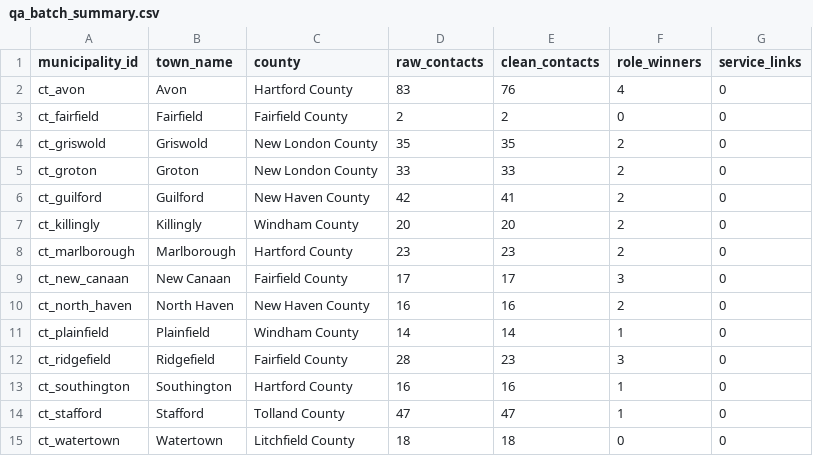
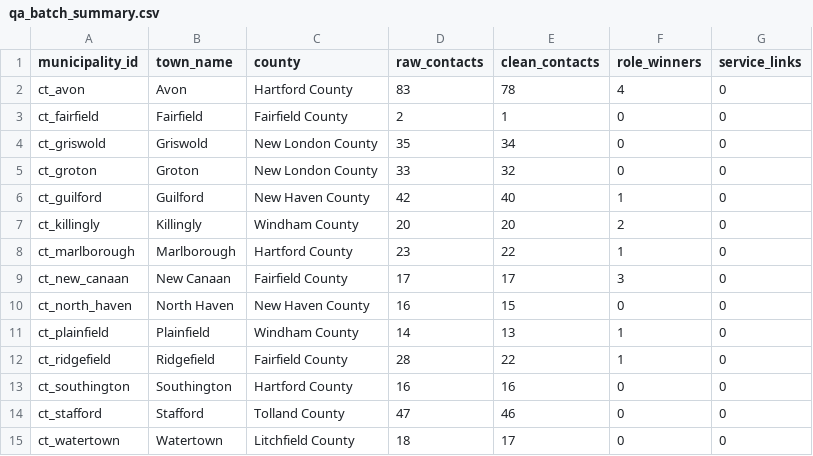
Before and after one commit to WmArmitage/municipal_mapper, a CSV file: outputs/batches/batch_revize_trace/qa_batch_summary.csv, drawn as a sheet.

```diff
--- a/outputs/batches/batch_revize_trace/qa_batch_summary.csv
+++ b/outputs/batches/batch_revize_trace/qa_batch_summary.csv
@@ -1,15 +1,15 @@
 municipality_id,town_name,county,raw_contacts,clean_contacts,role_winners,service_links
-ct_avon,Avon,Hartford County,83,76,4,0
-ct_fairfield,Fairfield,Fairfield County,2,2,0,0
-ct_griswold,Griswold,New London County,35,35,2,0
-ct_groton,Groton,New London County,33,33,2,0
-ct_guilford,Guilford,New Haven County,42,41,2,0
+ct_avon,Avon,Hartford County,83,78,4,0
+ct_fairfield,Fairfield,Fairfield County,2,1,0,0
+ct_griswold,Griswold,New London County,35,34,0,0
+ct_groton,Groton,New London County,33,32,0,0
+ct_guilford,Guilford,New Haven County,42,40,1,0
 ct_killingly,Killingly,Windham County,20,20,2,0
-ct_marlborough,Marlborough,Hartford County,23,23,2,0
+ct_marlborough,Marlborough,Hartford County,23,22,1,0
 ct_new_canaan,New Canaan,Fairfield County,17,17,3,0
-ct_north_haven,North Haven,New Haven County,16,16,2,0
-ct_plainfield,Plainfield,Windham County,14,14,1,0
-ct_ridgefield,Ridgefield,Fairfield County,28,23,3,0
-ct_southington,Southington,Hartford County,16,16,1,0
-ct_stafford,Stafford,Tolland County,47,47,1,0
-ct_watertown,Watertown,Litchfield County,18,18,0,0
+ct_north_haven,North Haven,New Haven County,16,15,0,0
+ct_plainfield,Plainfield,Windham County,14,13,1,0
+ct_ridgefield,Ridgefield,Fairfield County,28,22,1,0
+ct_southington,Southington,Hartford County,16,16,0,0
+ct_stafford,Stafford,Tolland County,47,46,0,0
+ct_watertown,Watertown,Litchfield County,18,17,0,0
```
Also changed, not shown: outputs/batches/batch_revize_trace/qa_manual_review.csv, outputs/batches/batch_revize_trace/qa_missing_key_roles.csv, 9 other files.
